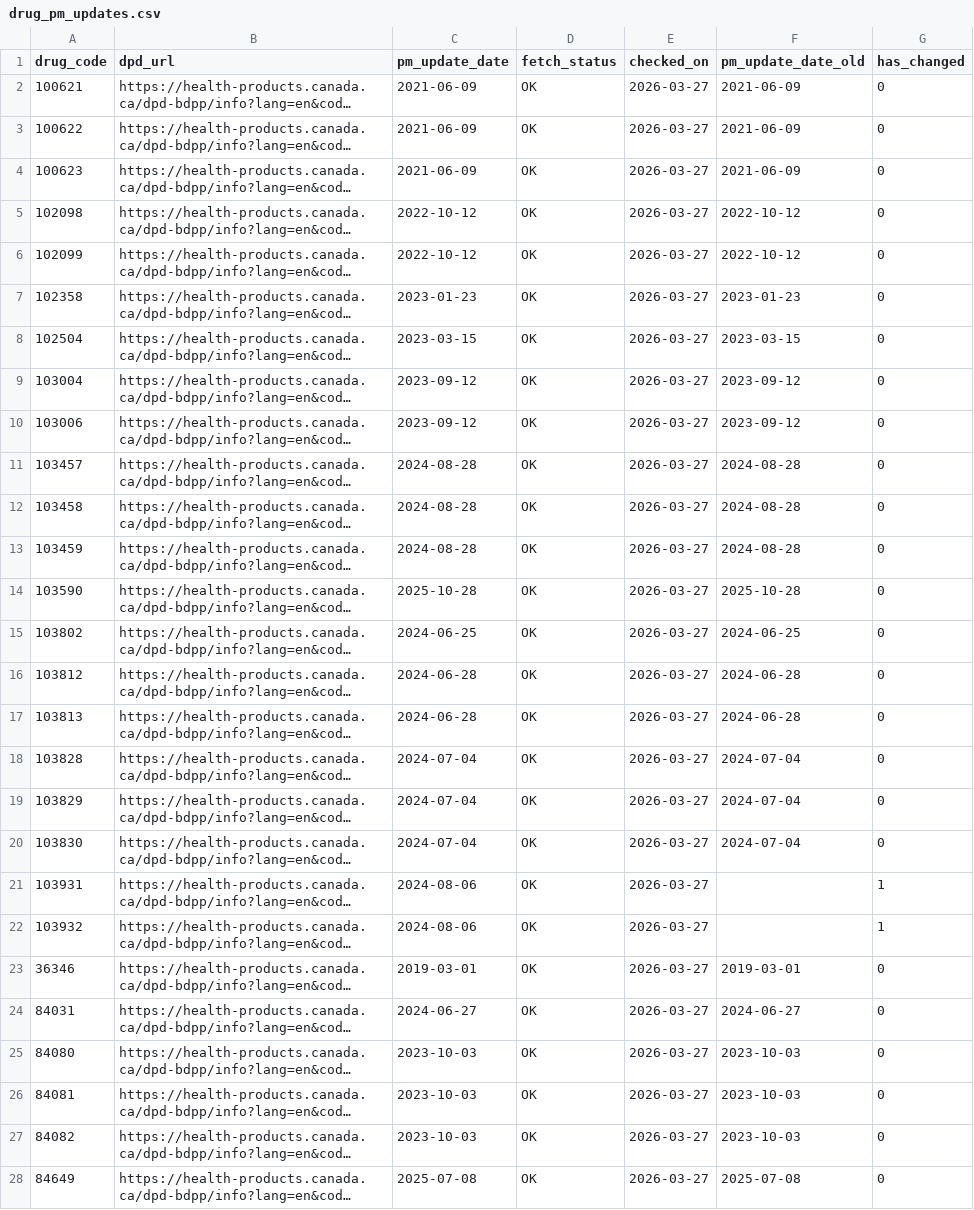
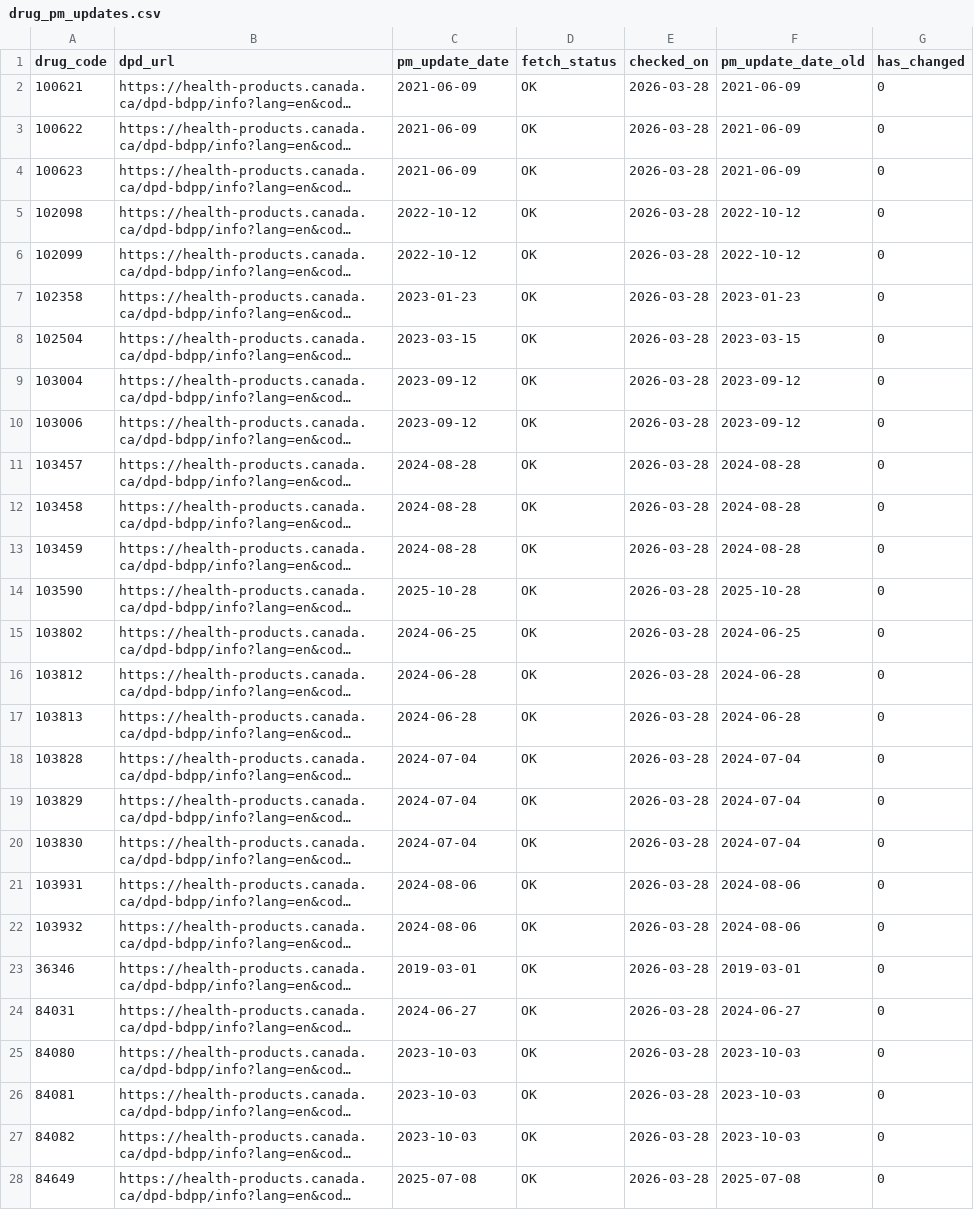
Before and after one commit to FrederickProvost/Health-Canada-Product-Monograph-Monitoring, a CSV file: Data/drug_pm_updates.csv, drawn as a sheet; only a part is shown; long unchanged cells end in …; the diff covers the shown part only; the diff names each change by its address in the sheet, - before the commit and + after, or states it on an @@ line.

```diff
--- a/Data/drug_pm_updates.csv
+++ b/Data/drug_pm_updates.csv
-E2:E28 (checked_on): 2026-03-27
+E2:E28 (checked_on): 2026-03-28
-F21:F22 (pm_update_date_old): (empty)
+F21:F22 (pm_update_date_old): 2024-08-06
-G21:G22 (has_changed): 1
+G21:G22 (has_changed): 0
```
Also changed, not shown: 157 edited cells elsewhere in this file.
